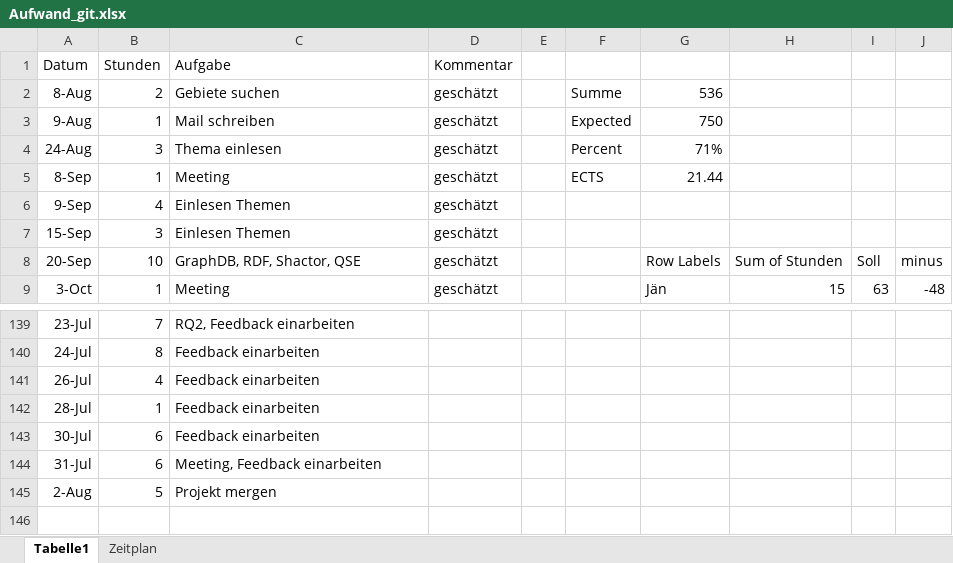
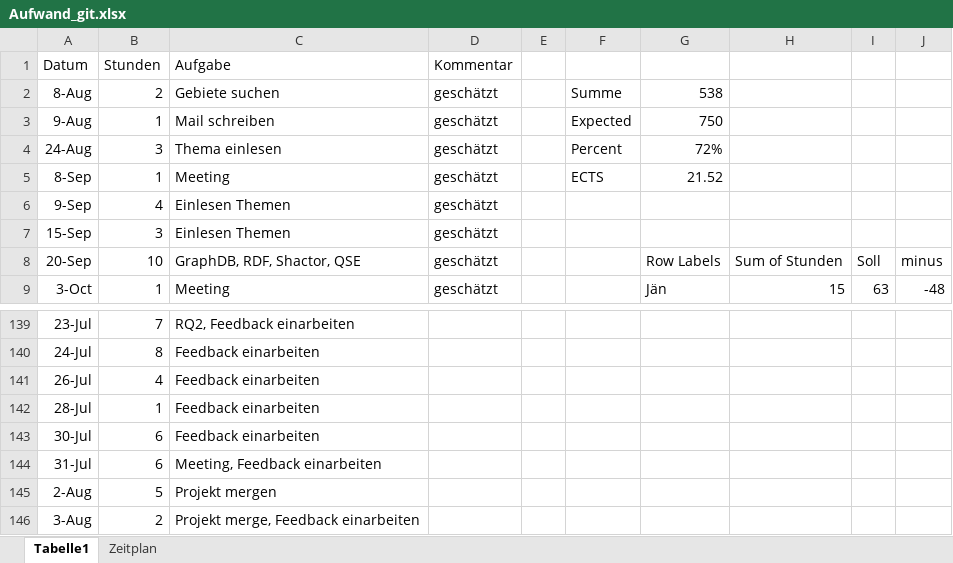
Before and after one commit to Eva0410/QseEvolvingKg, an Excel workbook: QseEvolvingKg/notes/Aufwand_git.xlsx, sheet Tabelle1, drawn as a sheet; only a part is shown, gaps mark what is left out; values as stored, in another font and other column widths than the file's, no borders; charts and pictures not drawn; the diff names each change by its address in the sheet, - before the commit and + after, or states it on an @@ line.

Commit message:
Typo

```diff
--- a/QseEvolvingKg/notes/Aufwand_git.xlsx (sheet Tabelle1)
+++ b/QseEvolvingKg/notes/Aufwand_git.xlsx (sheet Tabelle1)
-G2: 536
+G2: 538
-G4: 71%
+G4: 72%
-G5: 21.44
+G5: 21.52
+row 146: 3-Aug | 2 | Projekt merge, Feedback einarbeiten
```
Also changed, not shown: 2 other files.
